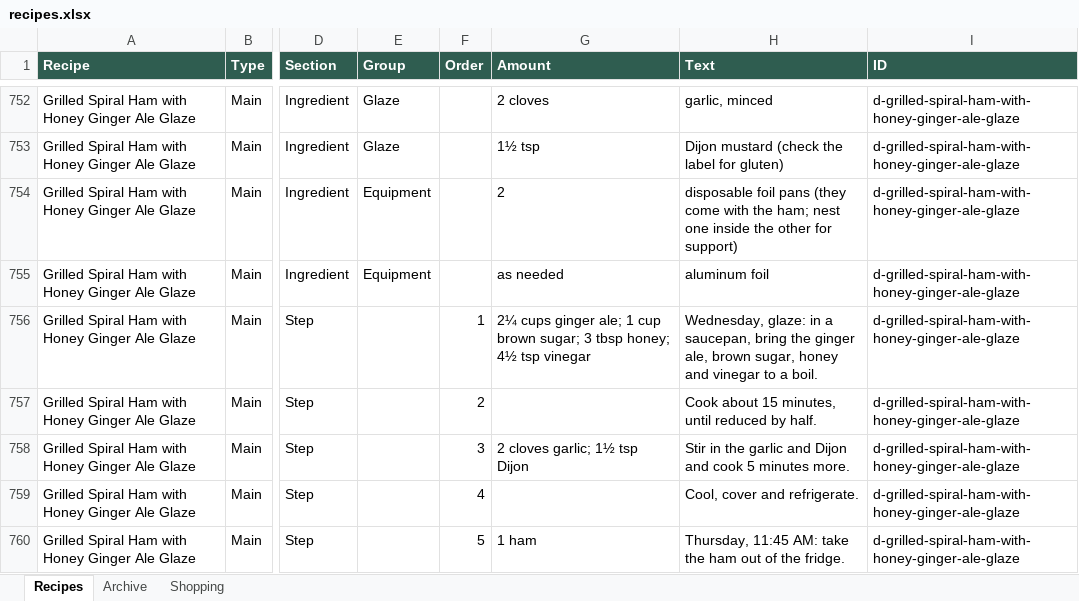
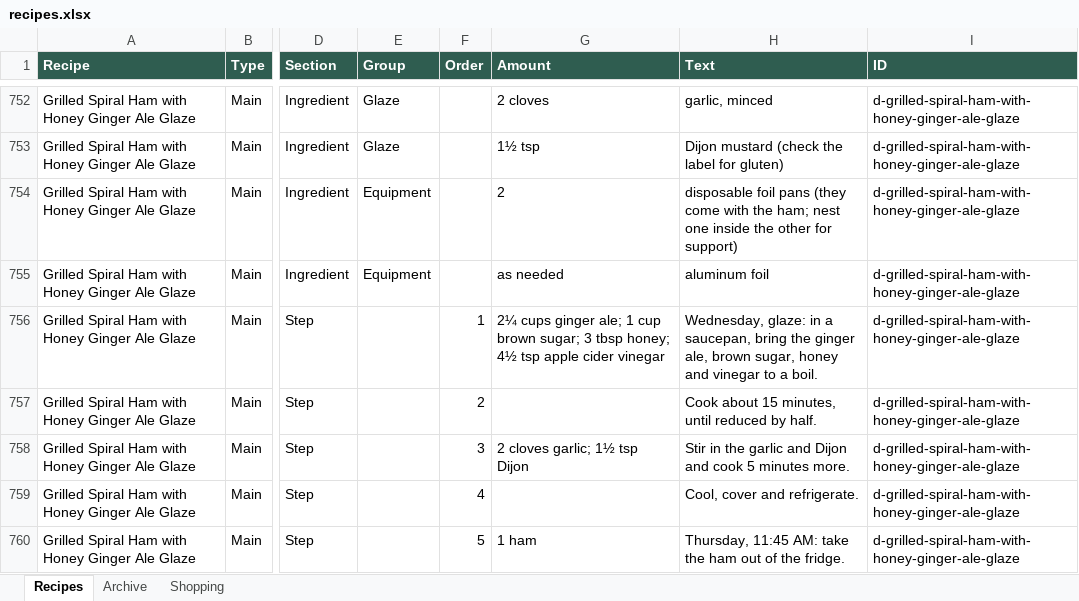
Before and after one commit to entquine/Recipes, an Excel workbook: recipes.xlsx, sheet Recipes, drawn as a sheet; only a part is shown, gaps mark what is left out; values as stored, in another font and other column widths than the file's, no borders; the diff names each change by its address in the sheet, - before the commit and + after, or states it on an @@ line.

```diff
--- a/recipes.xlsx (sheet Recipes)
+++ b/recipes.xlsx (sheet Recipes)
-G756 (Amount): …4½ tsp vinegar
+G756 (Amount): …4½ tsp apple cider vinegar
```
